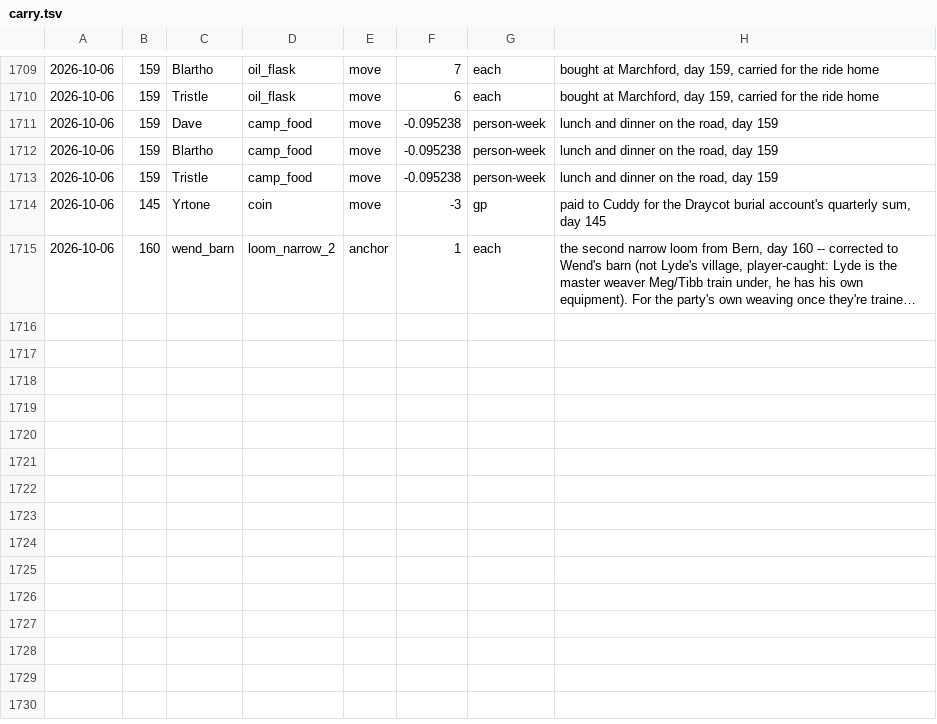
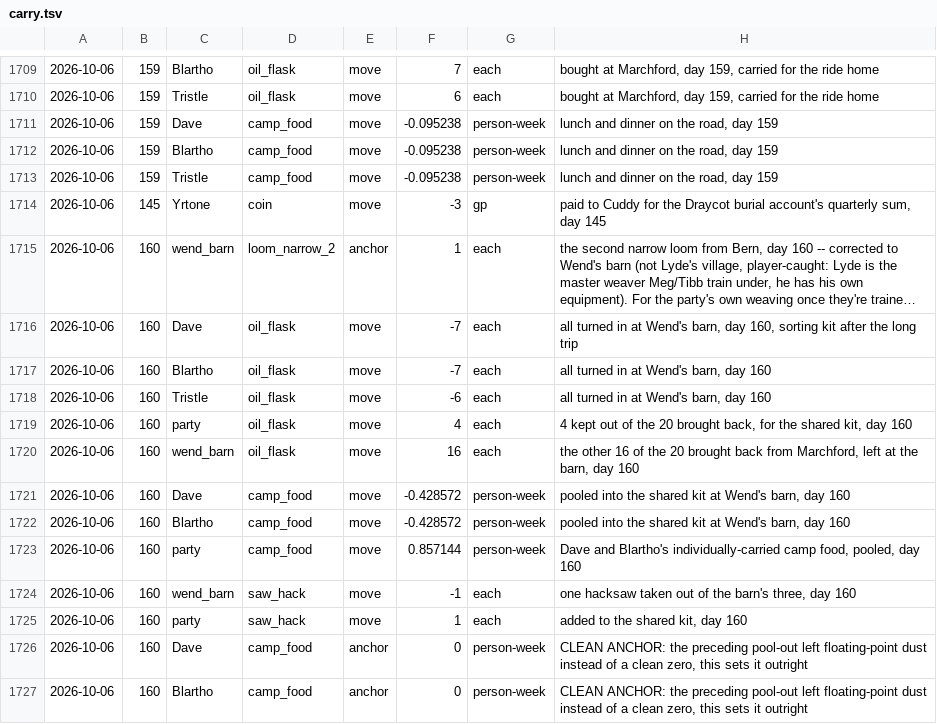
Before and after one commit to dllahr/claude_playing_advanced_dungeons_and_dragons_1st_edition, a TSV file: campaign/carry.tsv, drawn as a sheet; only a part is shown, gaps mark what is left out; long unchanged cells end in …; the diff names each change by its address in the sheet, - before the commit and + after, or states it on an @@ line.

```diff
--- a/campaign/carry.tsv
+++ b/campaign/carry.tsv
+row 1716: 2026-10-06 | 160 | Dave | oil_flask | move | -7 | each | all turned in at Wend's barn, day 160, sorting kit after the long trip
+row 1717: 2026-10-06 | 160 | Blartho | oil_flask | move | -7 | each | all turned in at Wend's barn, day 160
+row 1718: 2026-10-06 | 160 | Tristle | oil_flask | move | -6 | each | all turned in at Wend's barn, day 160
+row 1719: 2026-10-06 | 160 | party | oil_flask | move | 4 | each | 4 kept out of the 20 brought back, for the shared kit, day 160
+row 1720: 2026-10-06 | 160 | wend_barn | oil_flask | move | 16 | each | the other 16 of the 20 brought back from Marchford, left at the barn, day 160
+row 1721: 2026-10-06 | 160 | Dave | camp_food | move | -0.428572 | person-week | pooled into the shared kit at Wend's barn, day 160
+row 1722: 2026-10-06 | 160 | Blartho | camp_food | move | -0.428572 | person-week | pooled into the shared kit at Wend's barn, day 160
+row 1723: 2026-10-06 | 160 | party | camp_food | move | 0.857144 | person-week | Dave and Blartho's individually-carried camp food, pooled, day 160
+row 1724: 2026-10-06 | 160 | wend_barn | saw_hack | move | -1 | each | one hacksaw taken out of the barn's three, day 160
+row 1725: 2026-10-06 | 160 | party | saw_hack | move | 1 | each | added to the shared kit, day 160
+row 1726: 2026-10-06 | 160 | Dave | camp_food | anchor | 0 | person-week | CLEAN ANCHOR: the preceding pool-out left floating-point dust instead of a clean zero, this sets it outright
+row 1727: 2026-10-06 | 160 | Blartho | camp_food | anchor | 0 | person-week | CLEAN ANCHOR: the preceding pool-out left floating-point dust instead of a clean zero, this sets it outright
```
